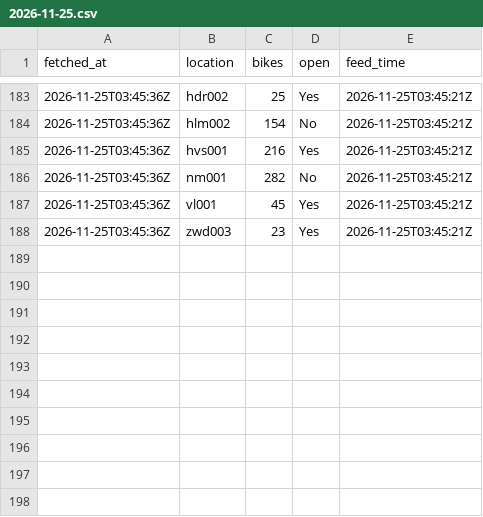
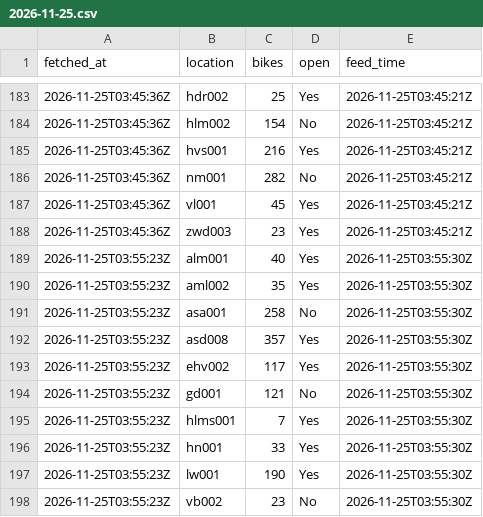
Before and after one commit to jawdat-rana/unexpected-signals, a CSV file: data/ovfiets/2026/11/2026-11-25.csv, drawn as a sheet; only a part is shown, gaps mark what is left out; the diff names each change by its address in the sheet, - before the commit and + after, or states it on an @@ line.

```diff
--- a/data/ovfiets/2026/11/2026-11-25.csv
+++ b/data/ovfiets/2026/11/2026-11-25.csv
+row 189: 2026-11-25T03:55:23Z | alm001 | 40 | Yes | 2026-11-25T03:55:30Z
+row 190: 2026-11-25T03:55:23Z | aml002 | 35 | Yes | 2026-11-25T03:55:30Z
+row 191: 2026-11-25T03:55:23Z | asa001 | 258 | No | 2026-11-25T03:55:30Z
+row 192: 2026-11-25T03:55:23Z | asd008 | 357 | Yes | 2026-11-25T03:55:30Z
+row 193: 2026-11-25T03:55:23Z | ehv002 | 117 | Yes | 2026-11-25T03:55:30Z
+row 194: 2026-11-25T03:55:23Z | gd001 | 121 | No | 2026-11-25T03:55:30Z
+row 195: 2026-11-25T03:55:23Z | hlms001 | 7 | Yes | 2026-11-25T03:55:30Z
+row 196: 2026-11-25T03:55:23Z | hn001 | 33 | Yes | 2026-11-25T03:55:30Z
+row 197: 2026-11-25T03:55:23Z | lw001 | 190 | Yes | 2026-11-25T03:55:30Z
+row 198: 2026-11-25T03:55:23Z | vb002 | 23 | No | 2026-11-25T03:55:30Z
```
Also changed, not shown: data/bridges/2026/11/2026-11-25.csv, data/bridges/2026/11/2026-11-26.csv, 8 other files.
